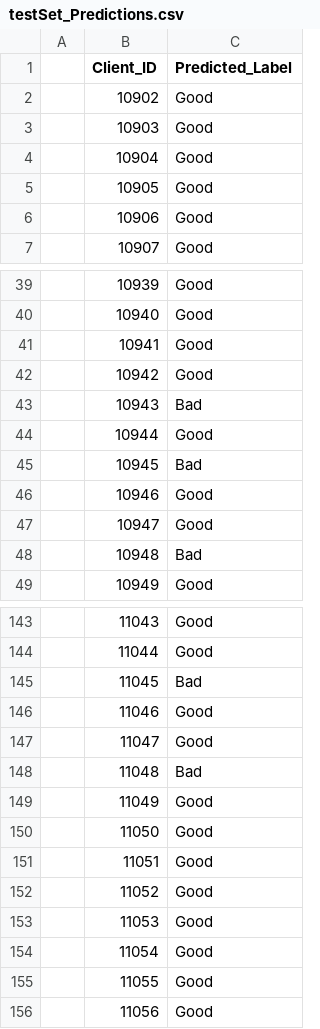
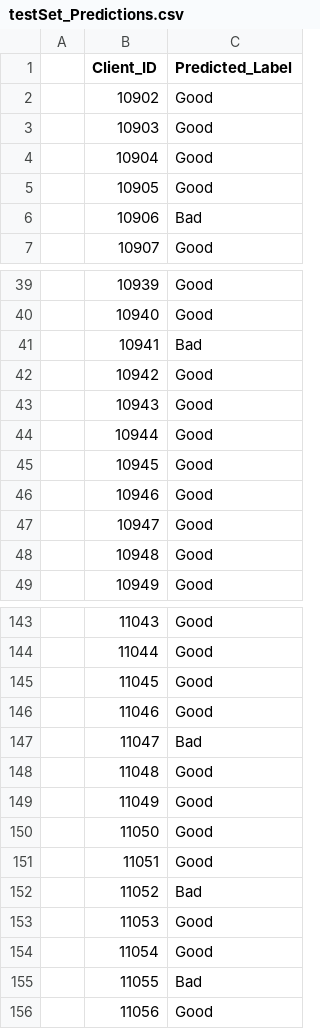
Before and after one commit to deniaAthanasakou/Texnikes-Exoruxhs-Dedomenwn, a CSV file: εργασια2/Output/testSet_Predictions.csv, drawn as a sheet; only a part is shown, gaps mark what is left out; the diff covers the shown part only.

```diff
--- a/εργασια2/Output/testSet_Predictions.csv
+++ b/εργασια2/Output/testSet_Predictions.csv
@@ -5,3 +5,3 @@
  	10905	Good
- 	10906	Good
+ 	10906	Bad
  	10907	Good
@@ -40,10 +40,10 @@
  	10940	Good
- 	10941	Good
+ 	10941	Bad
  	10942	Good
- 	10943	Bad
+ 	10943	Good
  	10944	Good
- 	10945	Bad
+ 	10945	Good
  	10946	Good
  	10947	Good
- 	10948	Bad
+ 	10948	Good
  	10949	Good
@@ -144,6 +144,6 @@
  	11044	Good
- 	11045	Bad
+ 	11045	Good
  	11046	Good
- 	11047	Good
- 	11048	Bad
+ 	11047	Bad
+ 	11048	Good
  	11049	Good
@@ -151,6 +151,6 @@
  	11051	Good
- 	11052	Good
+ 	11052	Bad
  	11053	Good
  	11054	Good
- 	11055	Good
+ 	11055	Bad
  	11056	Good
```
Also changed, not shown: 24 edited cells elsewhere in this file, 5 other files.
